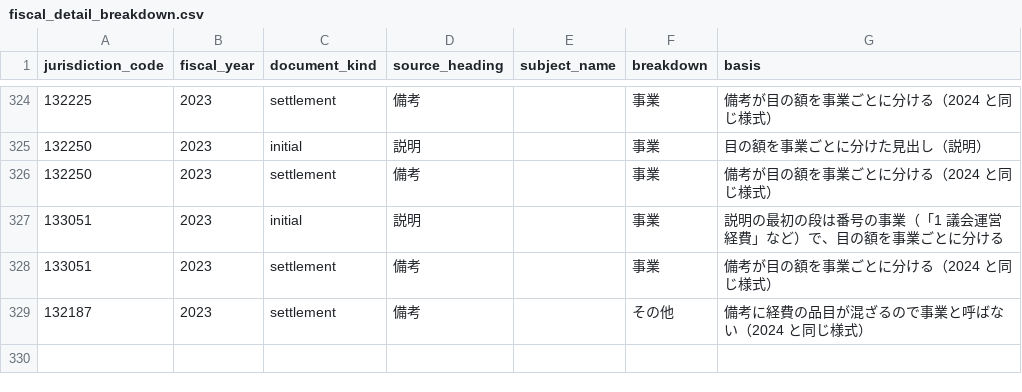
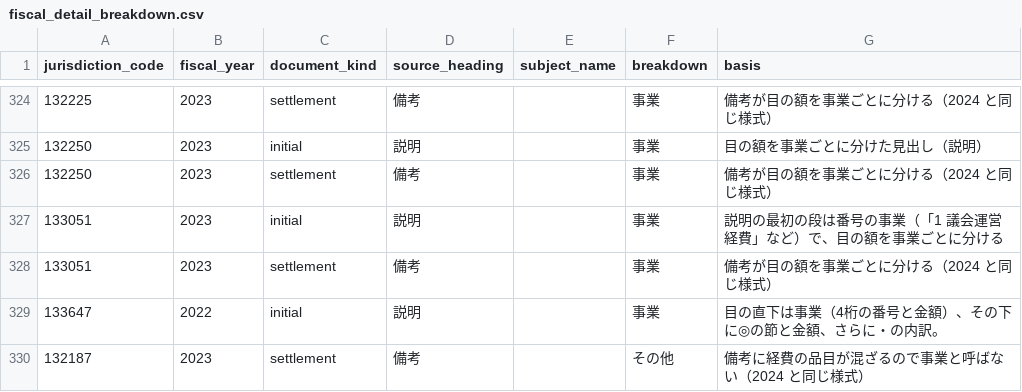
Before and after one commit to fudoki-hensansitu/fudoki, a CSV file: pipeline/dbt/seeds/fiscal/fiscal_detail_breakdown.csv, drawn as a sheet; only a part is shown, gaps mark what is left out.

```diff
--- a/pipeline/dbt/seeds/fiscal/fiscal_detail_breakdown.csv
+++ b/pipeline/dbt/seeds/fiscal/fiscal_detail_breakdown.csv
@@ -328,2 +328,3 @@ jurisdiction_code,fiscal_year,document_kind,source_heading,subject_name,breakdow
 133051,2023,settlement,備考,,事業,備考が目の額を事業ごとに分ける（2024 と同じ様式）
+133647,2022,initial,説明,,事業,目の直下は事業（4桁の番号と金額）、その下に◎の節と金額、さらに・の内訳。
 132187,2023,settlement,備考,,その他,備考に経費の品目が混ざるので事業と呼ばない（2024 と同じ様式）
```
Also changed, not shown: pipeline/dbt/seeds/fiscal/cofog_rules.csv, 4 other files.
